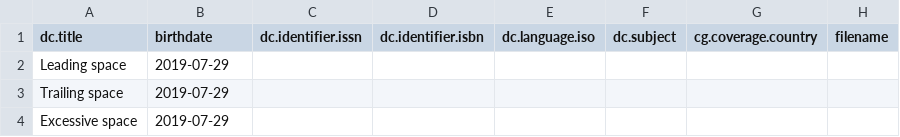
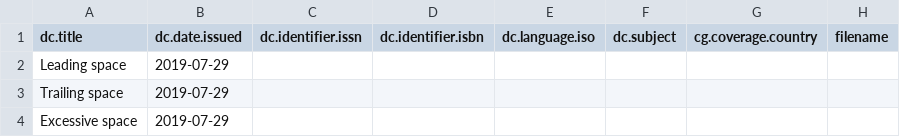
Before and after one commit to ilri/csv-metadata-quality, a CSV file: data/test.csv, drawn as a sheet; only a part is shown.

Commit message:
data/test.csv: Change birthdate column to dc.date.issued
More accurately reflects actual data we will be validating.

```diff
--- a/data/test.csv
+++ b/data/test.csv
@@ -1,2 +1,2 @@
-dc.title,birthdate,dc.identifier.issn,dc.identifier.isbn,dc.language.iso,dc.subject,cg.coverage.country,filename
+dc.title,dc.date.issued,dc.identifier.issn,dc.identifier.isbn,dc.language.iso,dc.subject,cg.coverage.country,filename
  Leading space,2019-07-29,,,,,,
```
